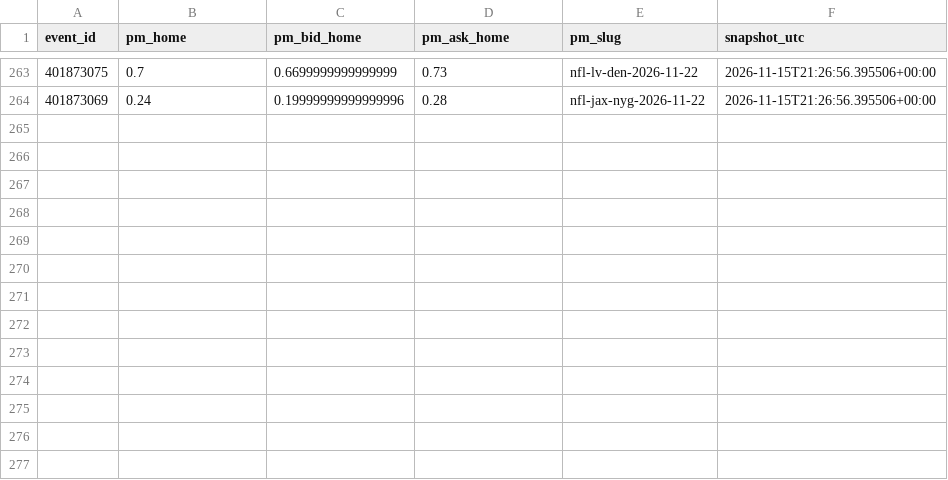
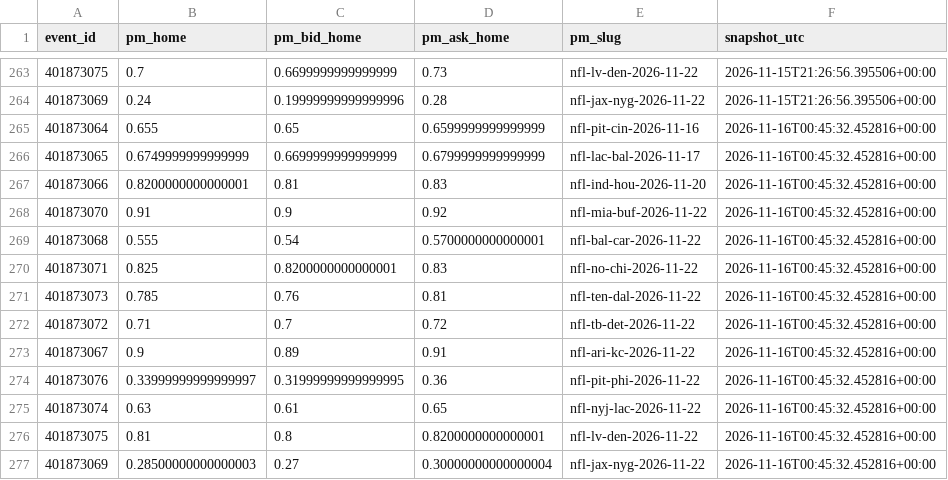
Before and after one commit to gabrielreyesu/mocha-picks, a CSV file: predictions/nfl_polymarket_snapshots.csv, drawn as a sheet; only a part is shown, gaps mark what is left out.

```diff
--- a/predictions/nfl_polymarket_snapshots.csv
+++ b/predictions/nfl_polymarket_snapshots.csv
@@ -264 +264,14 @@ event_id,pm_home,pm_bid_home,pm_ask_home,pm_slug,snapshot_utc
 401873069,0.24,0.19999999999999996,0.28,nfl-jax-nyg-2026-11-22,2026-11-15T21:26:56.395506+00:00
+401873064,0.655,0.65,0.6599999999999999,nfl-pit-cin-2026-11-16,2026-11-16T00:45:32.452816+00:00
+401873065,0.6749999999999999,0.6699999999999999,0.6799999999999999,nfl-lac-bal-2026-11-17,2026-11-16T00:45:32.452816+00:00
+401873066,0.8200000000000001,0.81,0.83,nfl-ind-hou-2026-11-20,2026-11-16T00:45:32.452816+00:00
+401873070,0.91,0.9,0.92,nfl-mia-buf-2026-11-22,2026-11-16T00:45:32.452816+00:00
+401873068,0.555,0.54,0.5700000000000001,nfl-bal-car-2026-11-22,2026-11-16T00:45:32.452816+00:00
+401873071,0.825,0.8200000000000001,0.83,nfl-no-chi-2026-11-22,2026-11-16T00:45:32.452816+00:00
+401873073,0.785,0.76,0.81,nfl-ten-dal-2026-11-22,2026-11-16T00:45:32.452816+00:00
+401873072,0.71,0.7,0.72,nfl-tb-det-2026-11-22,2026-11-16T00:45:32.452816+00:00
+401873067,0.9,0.89,0.91,nfl-ari-kc-2026-11-22,2026-11-16T00:45:32.452816+00:00
+401873076,0.33999999999999997,0.31999999999999995,0.36,nfl-pit-phi-2026-11-22,2026-11-16T00:45:32.452816+00:00
+401873074,0.63,0.61,0.65,nfl-nyj-lac-2026-11-22,2026-11-16T00:45:32.452816+00:00
+401873075,0.81,0.8,0.8200000000000001,nfl-lv-den-2026-11-22,2026-11-16T00:45:32.452816+00:00
+401873069,0.28500000000000003,0.27,0.30000000000000004,nfl-jax-nyg-2026-11-22,2026-11-16T00:45:32.452816+00:00
```
Also changed, not shown: predictions/nba_polymarket_snapshots.csv, predictions/nba_registry.csv, 10 other files.
